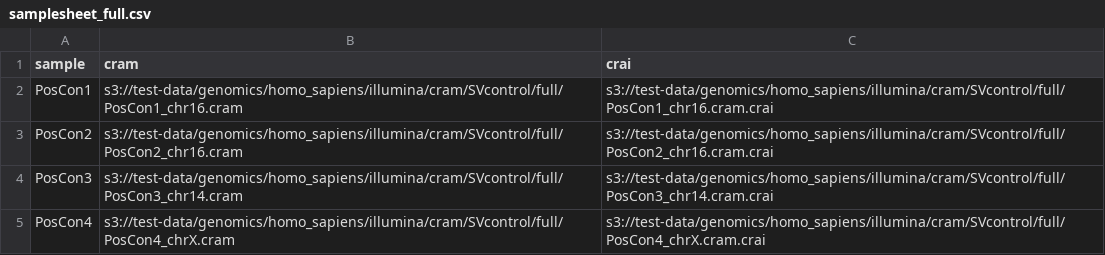
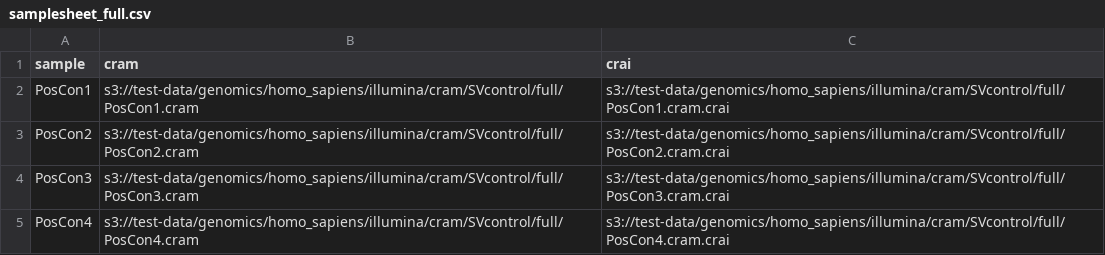
Before and after one commit to nf-cmgg/structural, a CSV file: assets/samplesheet_full.csv, drawn as a sheet.

Commit message:
update samplesheet

```diff
--- a/assets/samplesheet_full.csv
+++ b/assets/samplesheet_full.csv
@@ -1,5 +1,5 @@
 sample,cram,crai
-PosCon1,s3://test-data/genomics/homo_sapiens/illumina/cram/SVcontrol/full/PosCon1_chr16.cram,s3://test-data/genomics/homo_sapiens/illumina/cram/SVcontrol/full/PosCon1_chr16.cram.crai
-PosCon2,s3://test-data/genomics/homo_sapiens/illumina/cram/SVcontrol/full/PosCon2_chr16.cram,s3://test-data/genomics/homo_sapiens/illumina/cram/SVcontrol/full/PosCon2_chr16.cram.crai
-PosCon3,s3://test-data/genomics/homo_sapiens/illumina/cram/SVcontrol/full/PosCon3_chr14.cram,s3://test-data/genomics/homo_sapiens/illumina/cram/SVcontrol/full/PosCon3_chr14.cram.crai
-PosCon4,s3://test-data/genomics/homo_sapiens/illumina/cram/SVcontrol/full/PosCon4_chrX.cram,s3://test-data/genomics/homo_sapiens/illumina/cram/SVcontrol/full/PosCon4_chrX.cram.crai
+PosCon1,s3://test-data/genomics/homo_sapiens/illumina/cram/SVcontrol/full/PosCon1.cram,s3://test-data/genomics/homo_sapiens/illumina/cram/SVcontrol/full/PosCon1.cram.crai
+PosCon2,s3://test-data/genomics/homo_sapiens/illumina/cram/SVcontrol/full/PosCon2.cram,s3://test-data/genomics/homo_sapiens/illumina/cram/SVcontrol/full/PosCon2.cram.crai
+PosCon3,s3://test-data/genomics/homo_sapiens/illumina/cram/SVcontrol/full/PosCon3.cram,s3://test-data/genomics/homo_sapiens/illumina/cram/SVcontrol/full/PosCon3.cram.crai
+PosCon4,s3://test-data/genomics/homo_sapiens/illumina/cram/SVcontrol/full/PosCon4.cram,s3://test-data/genomics/homo_sapiens/illumina/cram/SVcontrol/full/PosCon4.cram.crai
```
